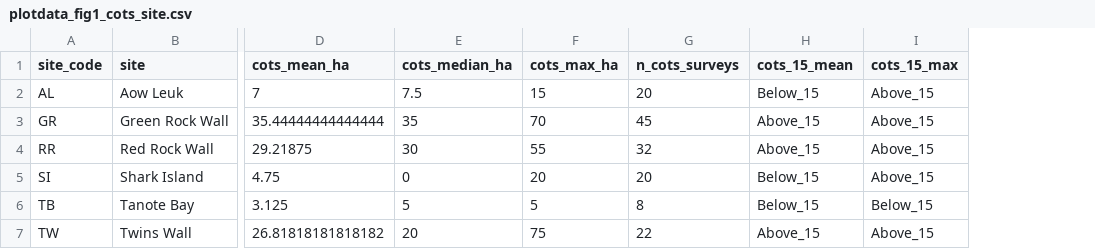
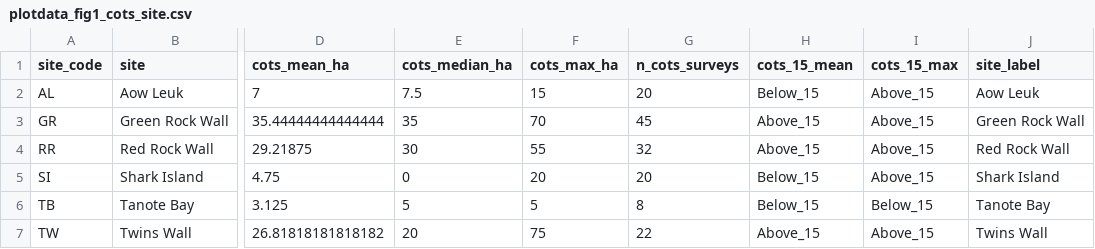
Before and after one commit to global-reef/cots-herbivory, a CSV file: Analysis_2026.06.09/tables/plotdata_fig1_cots_site.csv, drawn as a sheet; only a part is shown, gaps mark what is left out; the diff names each change by its address in the sheet, - before the commit and + after, or states it on an @@ line.

```diff
--- a/Analysis_2026.06.09/tables/plotdata_fig1_cots_site.csv
+++ b/Analysis_2026.06.09/tables/plotdata_fig1_cots_site.csv
+column J (site_label), rows 2-7: Aow Leuk | Green Rock Wall | Red Rock Wall | Shark Island | Tanote Bay | Twins Wall
```
Also changed, not shown: Analysis_2026.06.09/stats/feeding_pref_overview.csv, Analysis_2026.06.09/tables/plotdata_fig1_site_substrate.csv, 20 other files.
